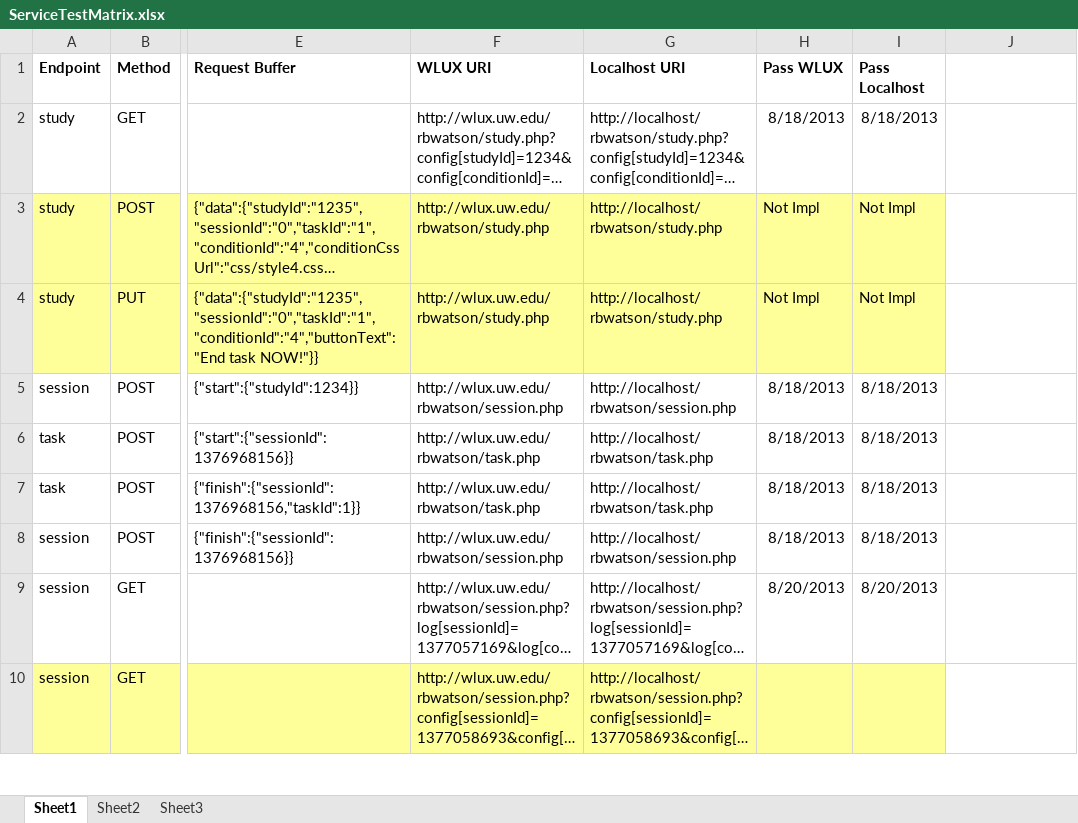
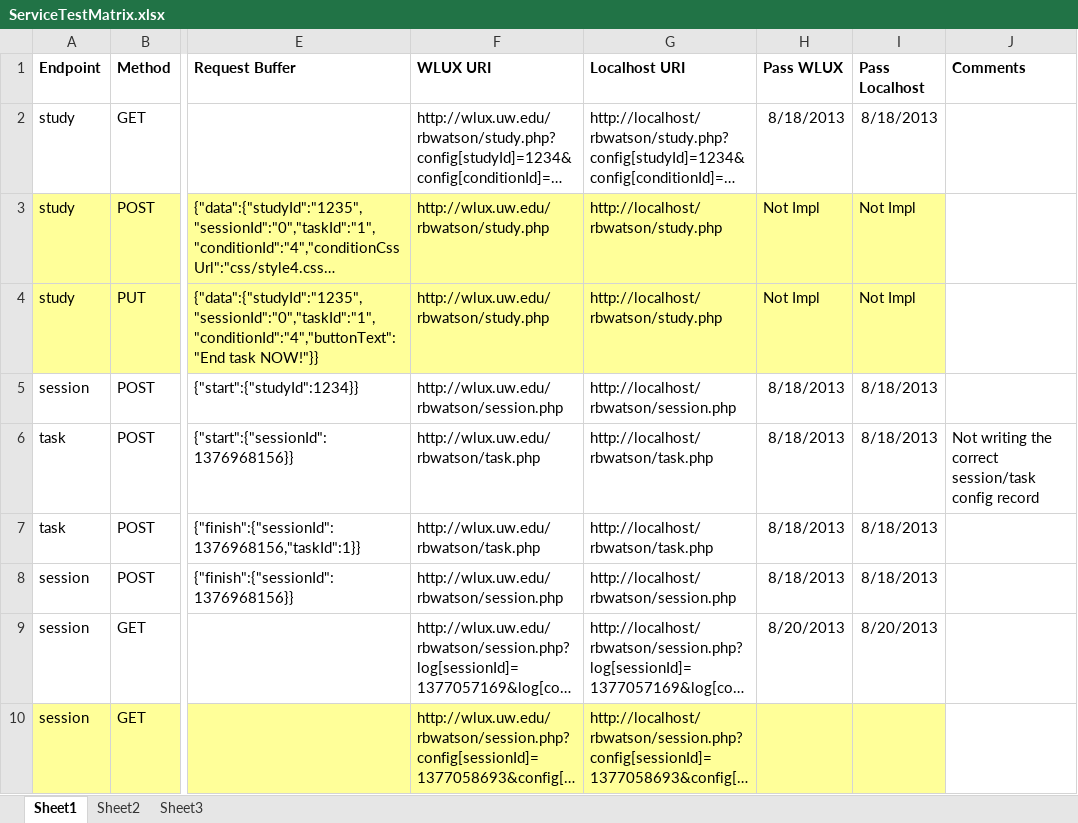
Before and after one commit to JustinMWoodum/wlux_test_server, an Excel workbook: ServiceTestMatrix.xlsx, sheet Sheet1, drawn as a sheet; only a part is shown, gaps mark what is left out; long unchanged cells end in …; values as stored, in another font and other column widths than the file's, no borders; the diff names each change by its address in the sheet, - before the commit and + after, or states it on an @@ line.

Commit message:
Adding support for multi-task studies

```diff
--- a/ServiceTestMatrix.xlsx (sheet Sheet1)
+++ b/ServiceTestMatrix.xlsx (sheet Sheet1)
-J1: (empty)
+J1: Comments
-J6 (Comments): (empty)
+J6 (Comments): Not writing the correct session/task config record
```
Also changed, not shown: 2 other files.
